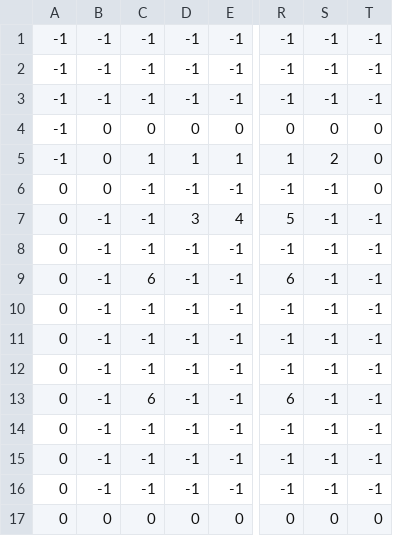
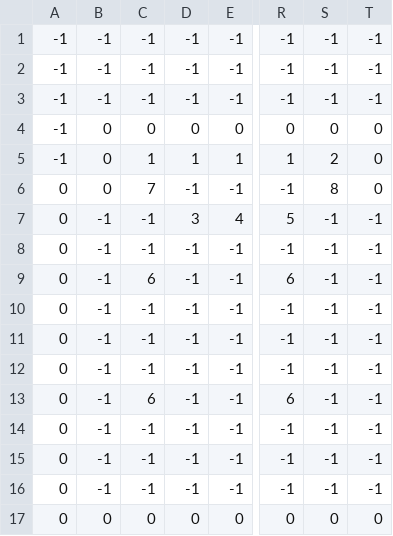
Before and after one commit to Sopheruss/TavernTrouble, a CSV file: SoftwareProjekt2024/Data/map_collisionLayer.csv, drawn as a sheet; only a part is shown, gaps mark what is left out; the diff names each change by its address in the sheet, - before the commit and + after, or states it on an @@ line.

Commit message:
Map with Deko Objects as real Objects Collision on Barrel

```diff
--- a/SoftwareProjekt2024/Data/map_collisionLayer.csv
+++ b/SoftwareProjekt2024/Data/map_collisionLayer.csv
-C6: -1
+C6: 7
-S6: -1
+S6: 8
```
Also changed, not shown: 3 other files.
